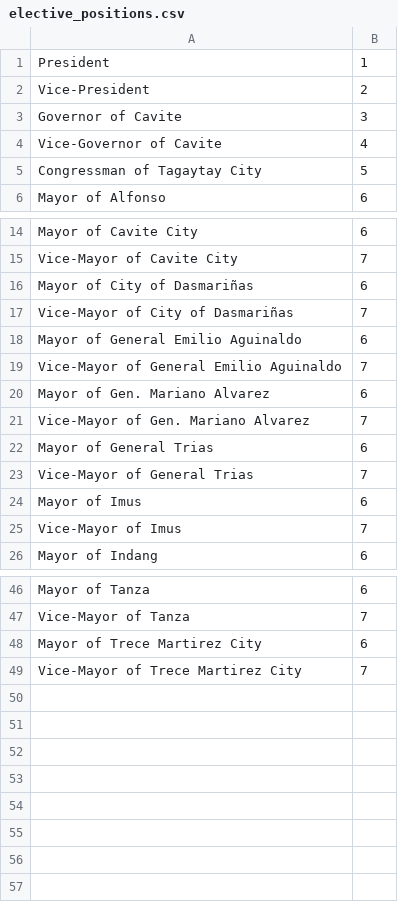
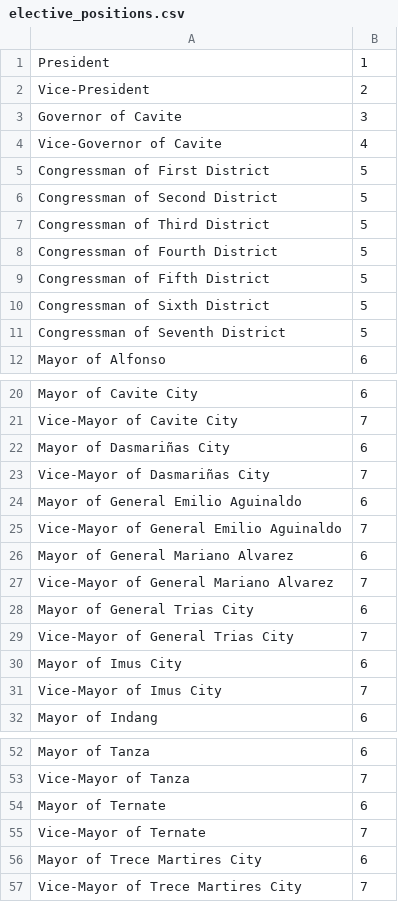
Before and after one commit to lbhurtado/farmgate, a CSV file: database/elective_positions.csv, drawn as a sheet; only a part is shown, gaps mark what is left out.

```diff
--- a/database/elective_positions.csv
+++ b/database/elective_positions.csv
@@ -4,3 +4,9 @@ Governor of Cavite, 3
 Vice-Governor of Cavite, 4
-Congressman of Tagaytay City, 5
+Congressman of First District, 5
+Congressman of Second District, 5
+Congressman of Third District, 5
+Congressman of Fourth District, 5
+Congressman of Fifth District, 5
+Congressman of Sixth District, 5
+Congressman of Seventh District, 5
 Mayor of Alfonso, 6
@@ -15,12 +21,12 @@ Mayor of Cavite City, 6
 Vice-Mayor of Cavite City, 7
-Mayor of City of Dasmariñas, 6
-Vice-Mayor of City of Dasmariñas, 7
+Mayor of Dasmariñas City, 6
+Vice-Mayor of Dasmariñas City, 7
 Mayor of General Emilio Aguinaldo, 6
 Vice-Mayor of General Emilio Aguinaldo, 7
-Mayor of Gen. Mariano Alvarez, 6
-Vice-Mayor of Gen. Mariano Alvarez, 7
-Mayor of General Trias, 6
-Vice-Mayor of General Trias, 7
-Mayor of Imus, 6
-Vice-Mayor of Imus, 7
+Mayor of General Mariano Alvarez, 6
+Vice-Mayor of General Mariano Alvarez, 7
+Mayor of General Trias City, 6
+Vice-Mayor of General Trias City, 7
+Mayor of Imus City, 6
+Vice-Mayor of Imus City, 7
 Mayor of Indang, 6
@@ -47,3 +53,5 @@ Mayor of Tanza, 6
 Vice-Mayor of Tanza, 7
-Mayor of Trece Martirez City, 6
-Vice-Mayor of Trece Martirez City, 7
+Mayor of Ternate, 6
+Vice-Mayor of Ternate, 7
+Mayor of Trece Martires City, 6
+Vice-Mayor of Trece Martires City, 7
```
Also changed, not shown: 9 other files.
